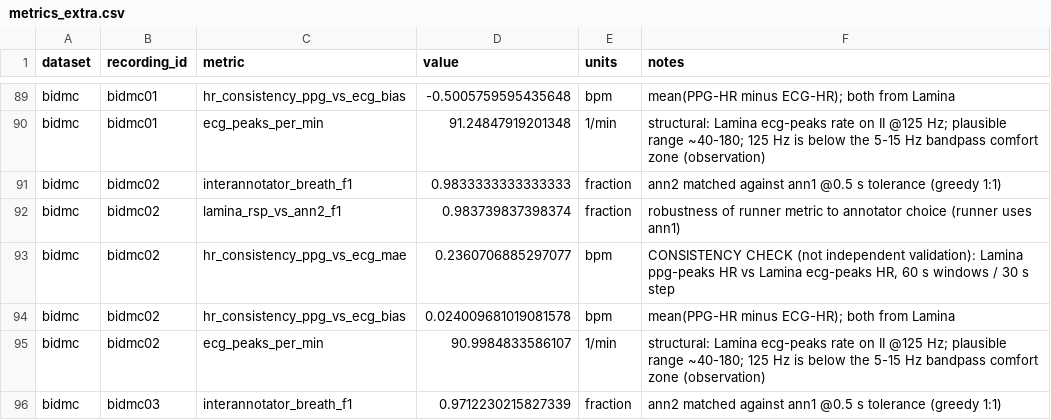
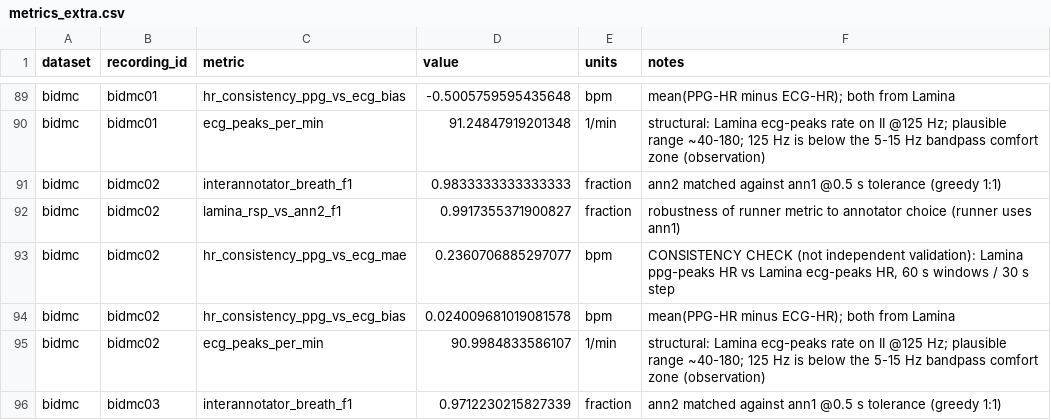
Before and after one commit to invisible-illness-project/lamina, a CSV file: validation/results/ppg/metrics_extra.csv, drawn as a sheet; only a part is shown, gaps mark what is left out; the diff covers the shown part only.

```diff
--- a/validation/results/ppg/metrics_extra.csv
+++ b/validation/results/ppg/metrics_extra.csv
@@ -91,3 +91,3 @@ bidmc,bidmc01,ecg_peaks_per_min,91.24847919201348,1/min,structural: Lamina ecg-p
 bidmc,bidmc02,interannotator_breath_f1,0.9833333333333333,fraction,ann2 matched against ann1 @0.5 s tolerance (greedy 1:1)
-bidmc,bidmc02,lamina_rsp_vs_ann2_f1,0.983739837398374,fraction,robustness of runner metric to annotator choice (runner uses ann1)
+bidmc,bidmc02,lamina_rsp_vs_ann2_f1,0.9917355371900827,fraction,robustness of runner metric to annotator choice (runner uses ann1)
 bidmc,bidmc02,hr_consistency_ppg_vs_ecg_mae,0.2360706885297077,bpm,"CONSISTENCY CHECK (not independent validation): Lamina ppg-peaks HR vs Lamina ecg-peaks HR, 60 s windows / 30 s step"
```
Also changed, not shown: 6 edited cells elsewhere in this file, 8 other files.
